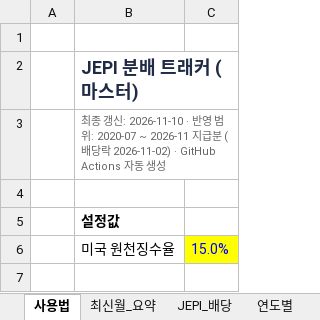
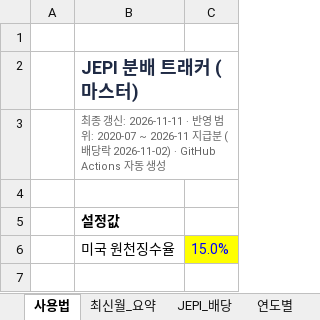
Before and after one commit to ttokjaeTV/jepi-tracker, an Excel workbook: downloads/jepi_dividend_tracker.xlsx, sheet 사용법, drawn as a sheet; only a part is shown; values as stored, in another font and other column widths than the file's, no borders; the diff names each change by its address in the sheet, - before the commit and + after, or states it on an @@ line.

```diff
--- a/downloads/jepi_dividend_tracker.xlsx (sheet 사용법)
+++ b/downloads/jepi_dividend_tracker.xlsx (sheet 사용법)
-B3: …신: 2026-11-10 · 반…
+B3: …신: 2026-11-11 · 반…
```
Also changed, not shown: sheet 국내JEPI형_비교, 2 other files.
